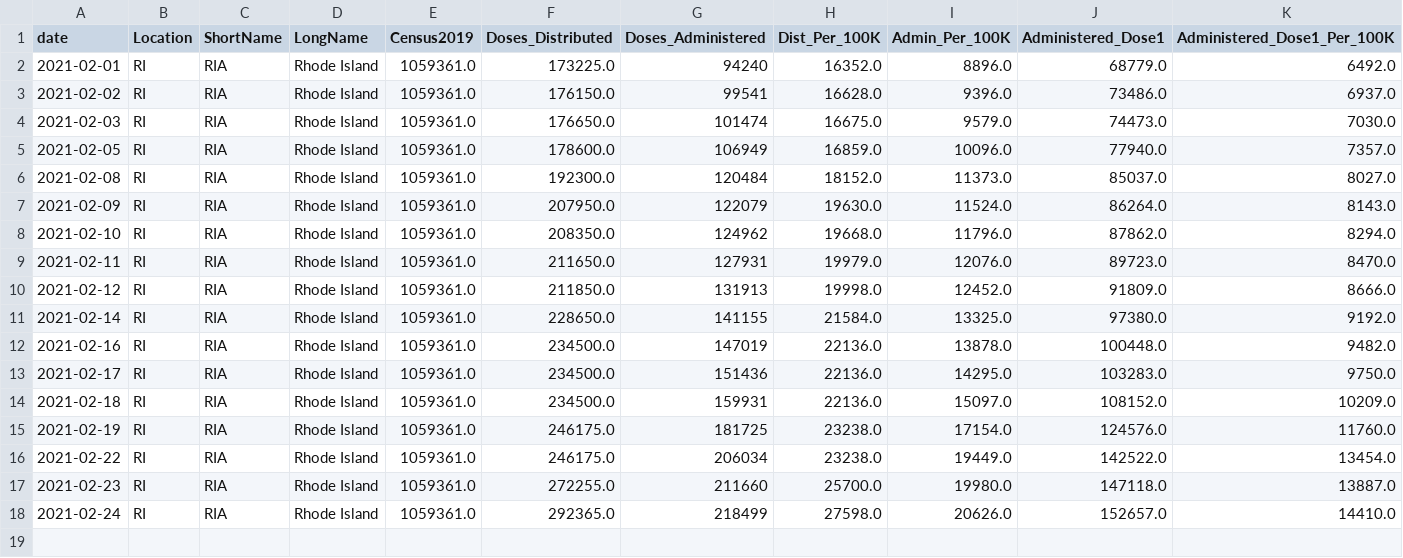
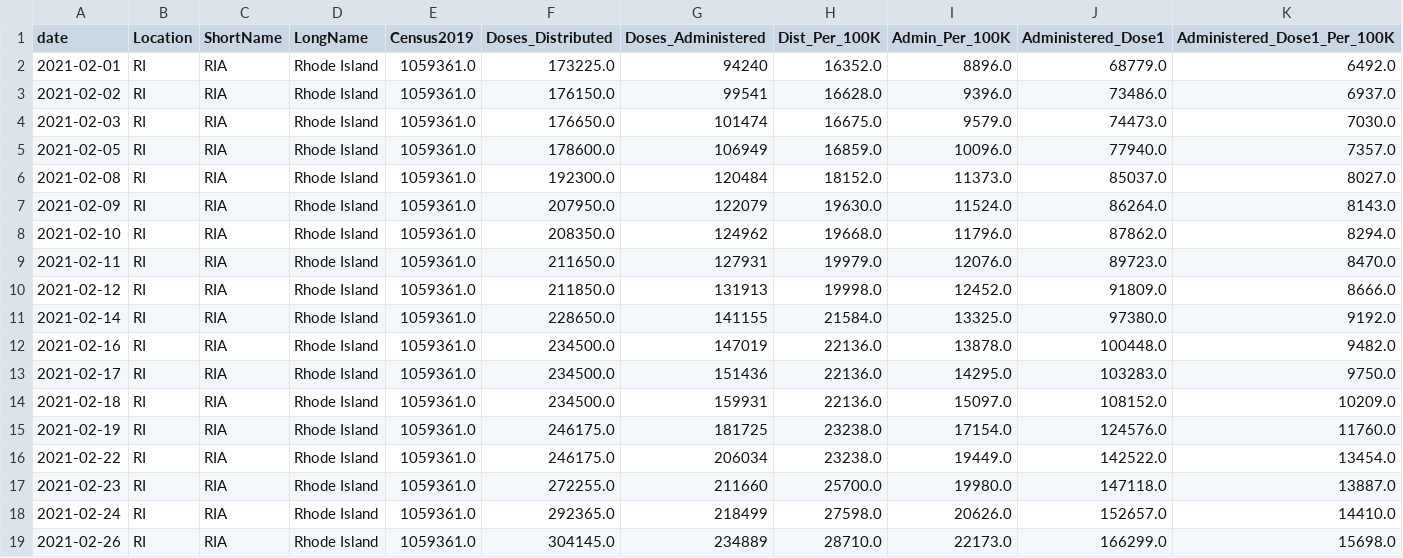
Before and after one commit to SmirkyGraphs/ri-covid19-updates, a CSV file: data/clean/vaccine-vaccination_data-clean.csv, drawn as a sheet; only a part is shown; rows hold the shown columns only; the diff names each change by its address in the sheet, - before the commit and + after, or states it on an @@ line.

```diff
--- a/data/clean/vaccine-vaccination_data-clean.csv
+++ b/data/clean/vaccine-vaccination_data-clean.csv
+row 19: 2021-02-26 | RI | RIA | Rhode Island | 1059361.0 | 304145.0 | 234889 | 28710.0 | 22173.0 | 166299.0 | 15698.0
```
Also changed, not shown: data/clean/ri-covid-19-clean.csv, data/raw/ri-covid-19.csv, 24 other files.
